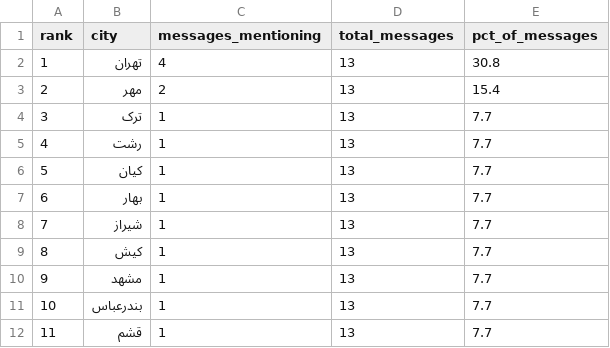
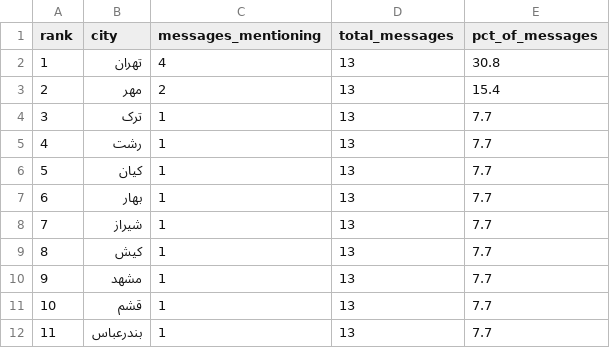
Before and after one commit to Baggiest/ZADAN, a CSV file: public/sample/counts-24h.csv, drawn as a sheet.

```diff
--- a/public/sample/counts-24h.csv
+++ b/public/sample/counts-24h.csv
@@ -10,3 +10,3 @@ rank,city,messages_mentioning,total_messages,pct_of_messages
 9,مشهد,1,13,7.7
-10,بندرعباس,1,13,7.7
-11,قشم,1,13,7.7
+10,قشم,1,13,7.7
+11,بندرعباس,1,13,7.7
```
Also changed, not shown: public/sample/counts-48h.csv, public/sample/counts-72h.csv, 1 other file.
